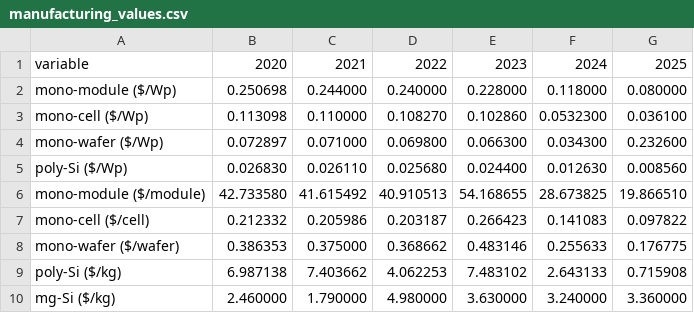
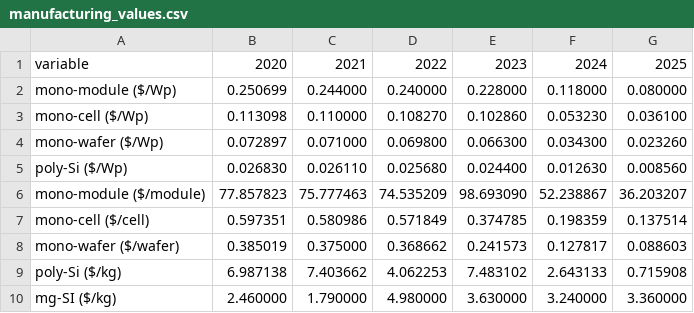
Before and after one commit to pleu/PVRecycling, a CSV file: data/manufacturing_values.csv, drawn as a sheet.

Commit message:
Add files via upload

```diff
--- a/data/manufacturing_values.csv
+++ b/data/manufacturing_values.csv
@@ -1,10 +1,10 @@
 variable,2020,2021,2022,2023,2024,2025
-mono-module ($/Wp),0.250698,0.244000,0.240000,0.228000,0.118000,0.080000
-mono-cell ($/Wp),0.113098,0.110000,0.108270,0.102860,0.0532300,0.036100
-mono-wafer ($/Wp),0.072897,0.071000,0.069800,0.066300,0.034300,0.232600
+mono-module ($/Wp),0.250699,0.244000,0.240000,0.228000,0.118000,0.080000
+mono-cell ($/Wp),0.113098,0.110000,0.108270,0.102860,0.053230,0.036100
+mono-wafer ($/Wp),0.072897,0.071000,0.069800,0.066300,0.034300,0.023260
 poly-Si ($/Wp),0.026830,0.026110,0.025680,0.024400,0.012630,0.008560
-mono-module ($/module),42.733580,41.615492,40.910513,54.168655,28.673825,19.866510
-mono-cell ($/cell),0.212332,0.205986,0.203187,0.266423,0.141083,0.097822
-mono-wafer ($/wafer),0.386353,0.375000,0.368662,0.483146,0.255633,0.176775
+mono-module ($/module),77.857823,75.777463,74.535209,98.693090,52.238867,36.203207
+mono-cell ($/cell),0.597351,0.580986,0.571849,0.374785,0.198359,0.137514
+mono-wafer ($/wafer),0.385019,0.375000,0.368662,0.241573,0.127817,0.088603
 poly-Si ($/kg),6.987138,7.403662,4.062253,7.483102,2.643133,0.715908
-mg-Si ($/kg),2.460000,1.790000,4.980000,3.630000,3.240000,3.360000
+mg-SI ($/kg),2.460000,1.790000,4.980000,3.630000,3.240000,3.360000
```
